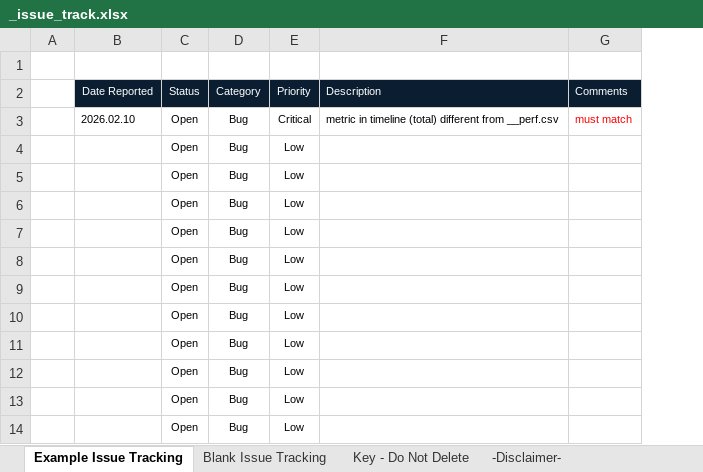
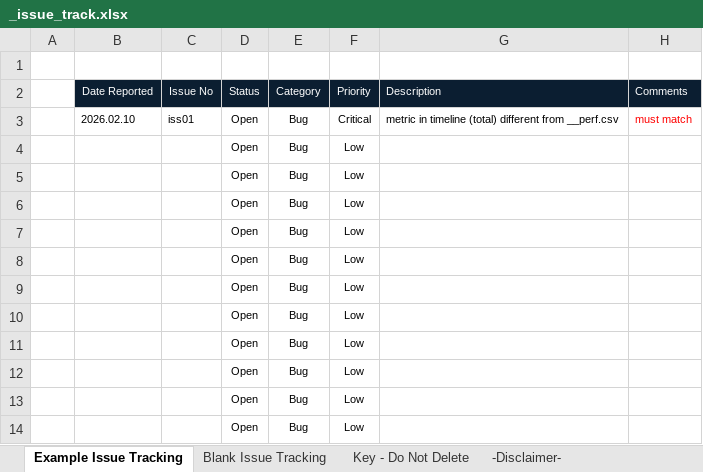
Before and after one commit to hahv/paper2_main, an Excel workbook: _issue_track.xlsx, sheet Example Issue Tracking, drawn as a sheet; only a part is shown; values as stored, in another font and other column widths than the file's, no borders; conditional formats not drawn; the diff names each change by its address in the sheet, - before the commit and + after, or states it on an @@ line.

```diff
--- a/_issue_track.xlsx (sheet Example Issue Tracking)
+++ b/_issue_track.xlsx (sheet Example Issue Tracking)
+column C (Issue No), row 3: iss01
```
Also changed, not shown: 1 other file.
